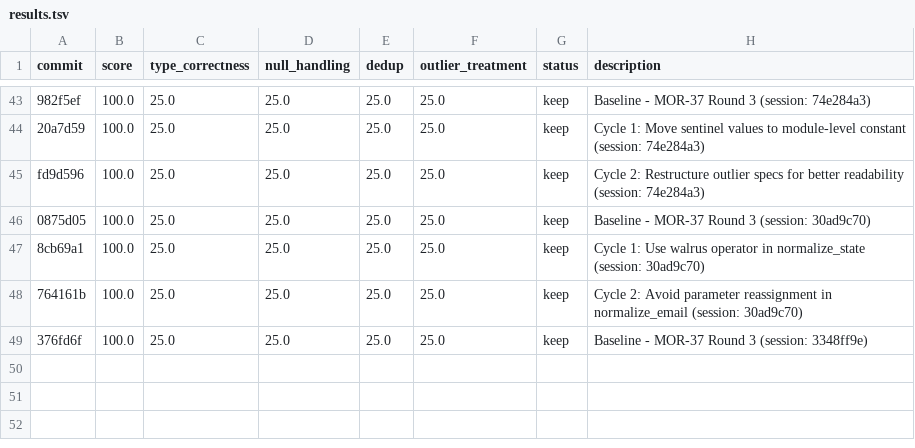
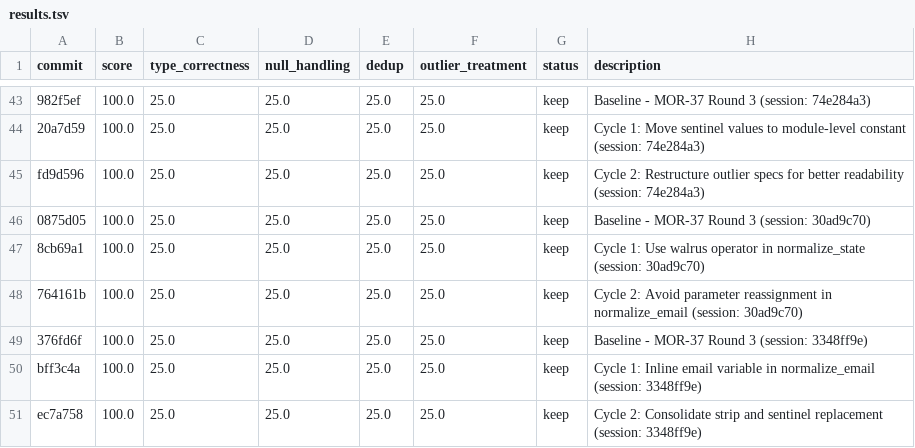
Before and after one commit to bmaguiraz/autoresearcher, a TSV file: experiments/03-data-cleaning/results.tsv, drawn as a sheet; only a part is shown, gaps mark what is left out.

```diff
--- a/experiments/03-data-cleaning/results.tsv
+++ b/experiments/03-data-cleaning/results.tsv
@@ -49 +49,3 @@ fd9d596	100.0	25.0	25.0	25.0	25.0	keep	Cycle 2: Restructure outlier specs for be
 376fd6f	100.0	25.0	25.0	25.0	25.0	keep	Baseline - MOR-37 Round 3 (session: 3348ff9e)
+bff3c4a	100.0	25.0	25.0	25.0	25.0	keep	Cycle 1: Inline email variable in normalize_email (session: 3348ff9e)
+ec7a758	100.0	25.0	25.0	25.0	25.0	keep	Cycle 2: Consolidate strip and sentinel replacement (session: 3348ff9e)
```
